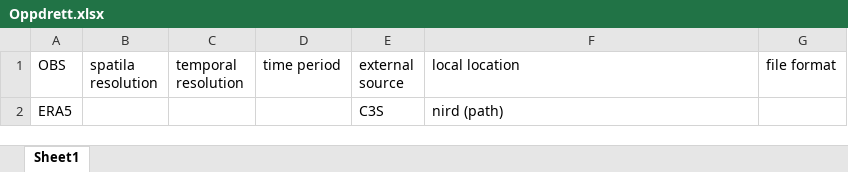
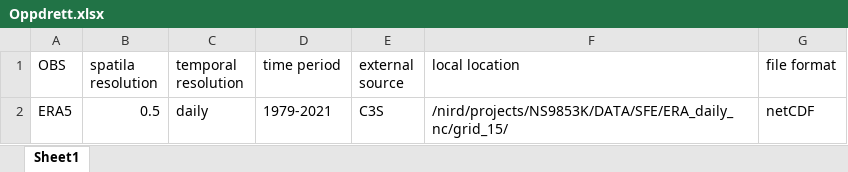
Before and after one commit to ssilje/S2S-download, an Excel workbook: projects/SST_oppdrett/Oppdrett.xlsx, sheet Sheet1, drawn as a sheet; values as stored, in another font and other column widths than the file's, no borders; removed rows and columns are numbered as before the commit, all else as after; the diff names each change by its address in the sheet, - before the commit and + after, or states it on an @@ line.

Commit message:
Add files via upload

```diff
--- a/projects/SST_oppdrett/Oppdrett.xlsx (sheet Sheet1)
+++ b/projects/SST_oppdrett/Oppdrett.xlsx (sheet Sheet1)
-row 2: ERA5 |  |  |  | C3S | nird (path)
+row 2: ERA5 | 0.5 | daily | 1979-2021 | C3S | /nird/projects/NS9853K/DATA/SFE/ERA_daily_nc/grid_15/ | netCDF
```
